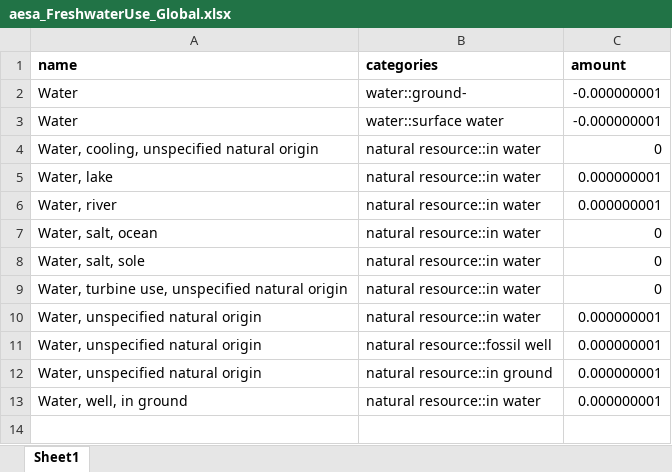
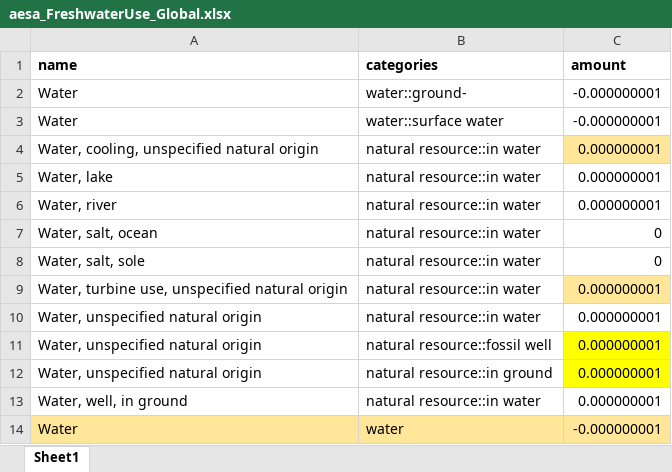
Before and after one commit to vtulus/AESAmethods, an Excel workbook: src/aesa_pbs/data/aesa_FreshwaterUse_Global.xlsx, sheet Sheet1, drawn as a sheet; values as stored, in another font and other column widths than the file's, no borders; the diff names each change by its address in the sheet, - before the commit and + after, or states it on an @@ line.

Commit message:
Add CFs for FWU PB
- "Water, cooling, unspecified natural origin" (natural resource::in water) = 1E-9
- "Water, turbine use, unspecified natural origin" (natural resource::in water) = 1E-9
- "Water" (water) = -1E-9

These three flows should "mostly" cancel each other

```diff
--- a/src/aesa_pbs/data/aesa_FreshwaterUse_Global.xlsx (sheet Sheet1)
+++ b/src/aesa_pbs/data/aesa_FreshwaterUse_Global.xlsx (sheet Sheet1)
-C4 (amount): 0
+C4 (amount): 0.000000001
-C4 fill: none
+C4 fill: #FFE699
-C9 (amount): 0
+C9 (amount): 0.000000001
-C9 fill: none
+C9 fill: #FFE699
-C11:C12 fill: none
+C11:C12 fill: #FFFF00
+row 14: Water | water | -0.000000001
```
